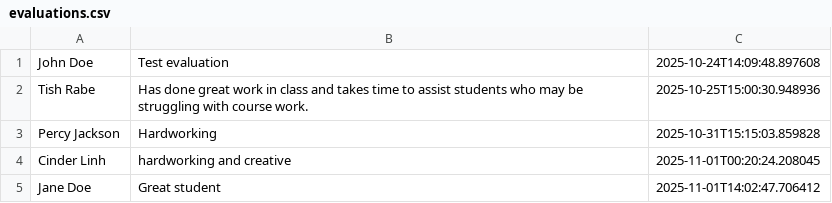
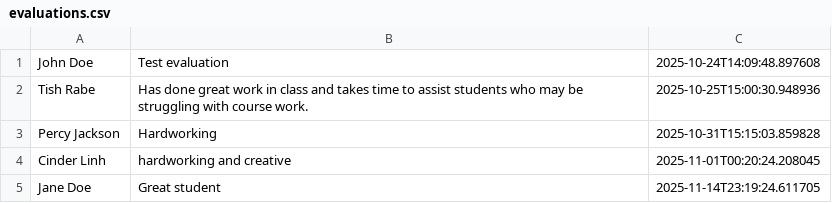
Before and after one commit to Team-32-CS-151-F25/dev-32-0.2, a CSV file: src/main/resources/data/evaluations.csv, drawn as a sheet.

```diff
--- a/src/main/resources/data/evaluations.csv
+++ b/src/main/resources/data/evaluations.csv
@@ -4,2 +4,2 @@ Percy Jackson,Hardworking,2025-10-31T15:15:03.859828
 Cinder Linh,hardworking  and  creative,2025-11-01T00:20:24.208045
-Jane Doe,Great student,2025-11-01T14:02:47.706412
+Jane Doe,Great student,2025-11-14T23:19:24.611705
```
Also changed, not shown: 11 other files.
